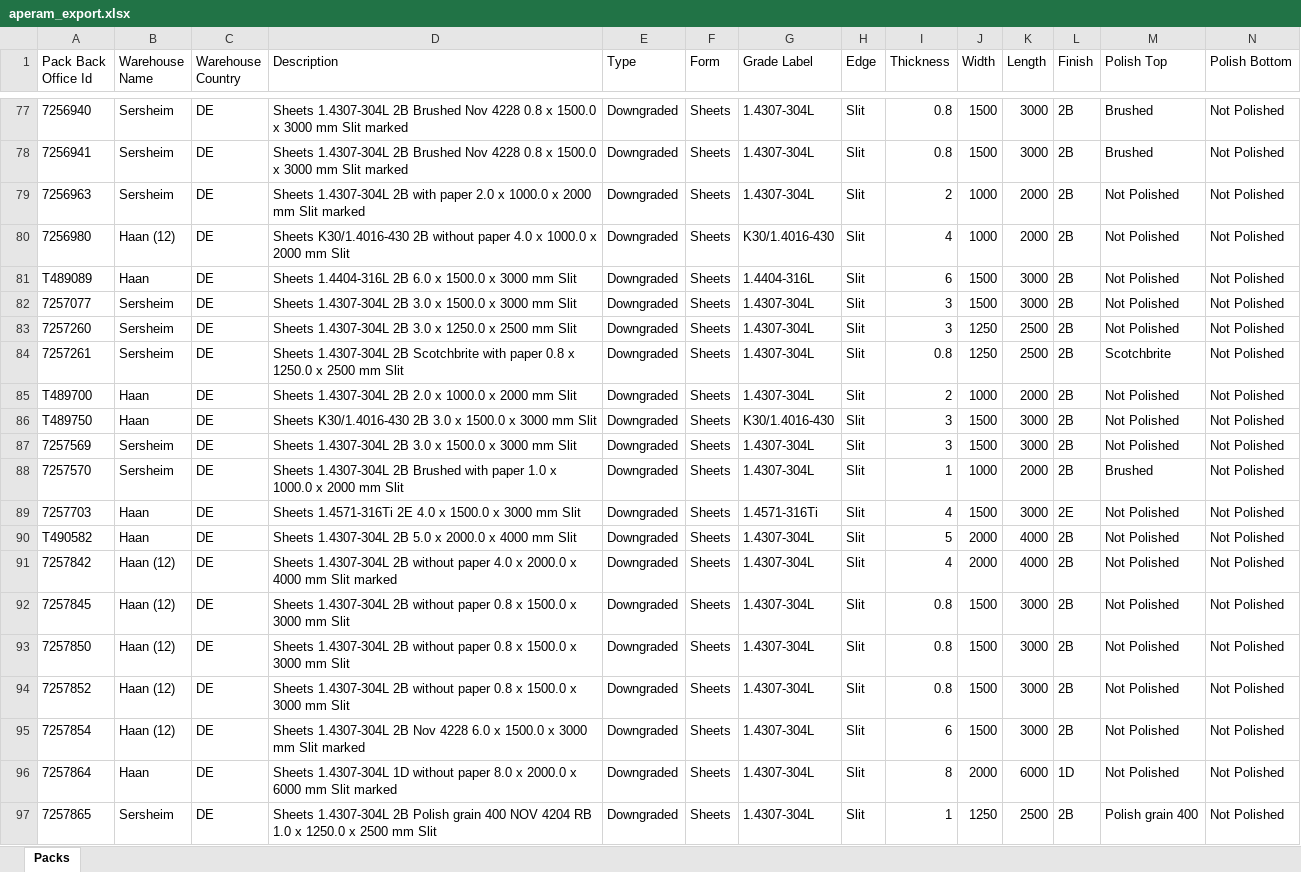
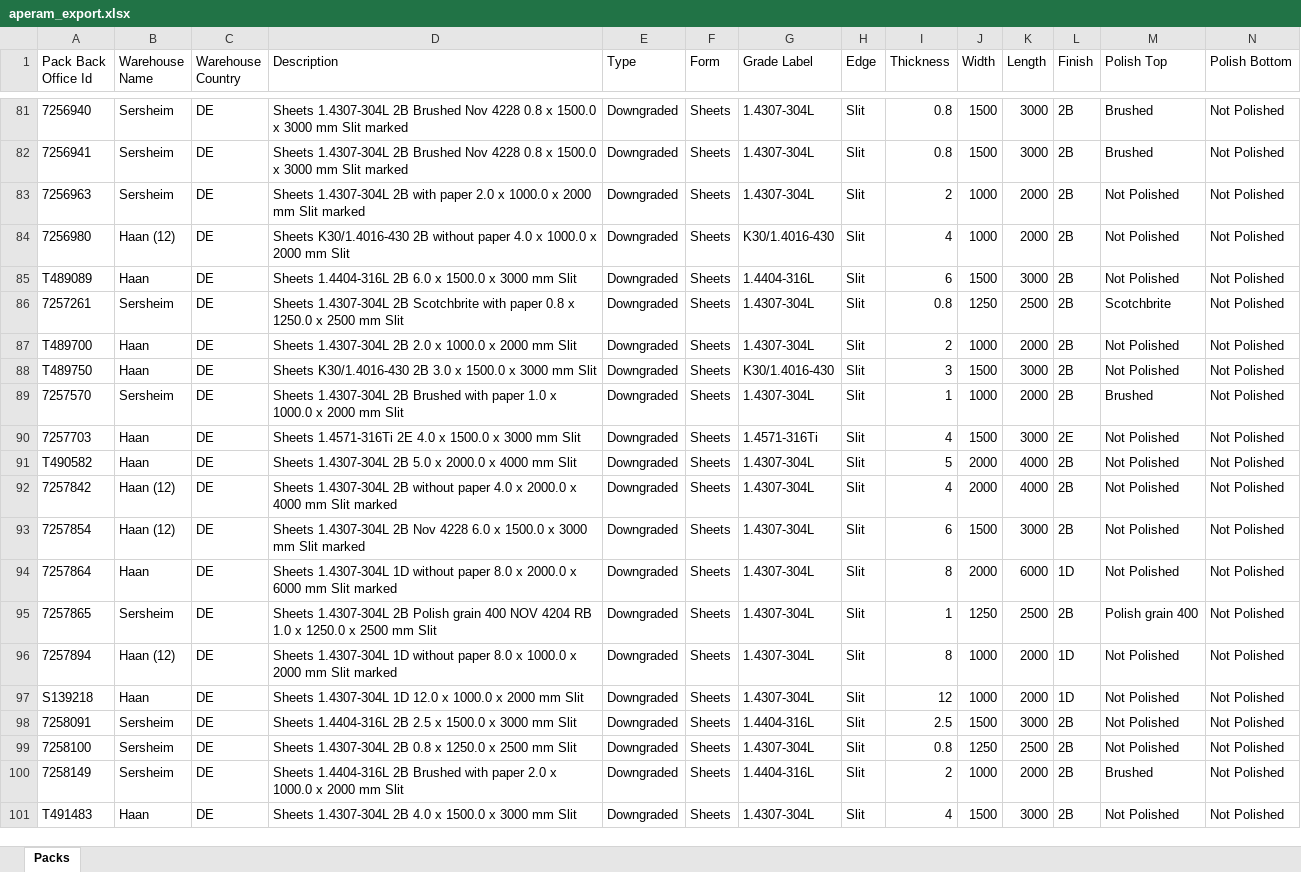
Before and after one commit to Mokax1/inv-scraper, an Excel workbook: aperam_export.xlsx, sheet Packs, drawn as a sheet; only a part is shown, gaps mark what is left out; the shorter side is filled out with more unchanged rows; values as stored, in another font and other column widths than the file's, no borders; removed rows and columns are numbered as before the commit, all else as after; rows hold the shown columns only; the diff covers the shown part only; the diff names each change by its address in the sheet, - before the commit and + after, or states it on an @@ line.

```diff
--- a/aperam_export.xlsx (sheet Packs)
+++ b/aperam_export.xlsx (sheet Packs)
-row 82: 7257077 | Sersheim | DE | Sheets 1.4307-304L 2B 3.0 x 1500.0 x 3000 mm Slit | Downgraded | Sheets | 1.4307-304L | Slit | 3 | 1500 | 3000 | 2B | Not Polished | Not Polished
-row 83: 7257260 | Sersheim | DE | Sheets 1.4307-304L 2B 3.0 x 1250.0 x 2500 mm Slit | Downgraded | Sheets | 1.4307-304L | Slit | 3 | 1250 | 2500 | 2B | Not Polished | Not Polished
-row 87: 7257569 | Sersheim | DE | Sheets 1.4307-304L 2B 3.0 x 1500.0 x 3000 mm Slit | Downgraded | Sheets | 1.4307-304L | Slit | 3 | 1500 | 3000 | 2B | Not Polished | Not Polished
-row 92: 7257845 | Haan (12) | DE | Sheets 1.4307-304L 2B without paper 0.8 x 1500.0 x 3000 mm Slit | Downgraded | Sheets | 1.4307-304L | Slit | 0.8 | 1500 | 3000 | 2B | Not Polished | Not Polished
-row 93: 7257850 | Haan (12) | DE | Sheets 1.4307-304L 2B without paper 0.8 x 1500.0 x 3000 mm Slit | Downgraded | Sheets | 1.4307-304L | Slit | 0.8 | 1500 | 3000 | 2B | Not Polished | Not Polished
-row 94: 7257852 | Haan (12) | DE | Sheets 1.4307-304L 2B without paper 0.8 x 1500.0 x 3000 mm Slit | Downgraded | Sheets | 1.4307-304L | Slit | 0.8 | 1500 | 3000 | 2B | Not Polished | Not Polished
```
Also changed, not shown: 22 added rows, 29 removed rows and 137 edited cells elsewhere in this sheet.
